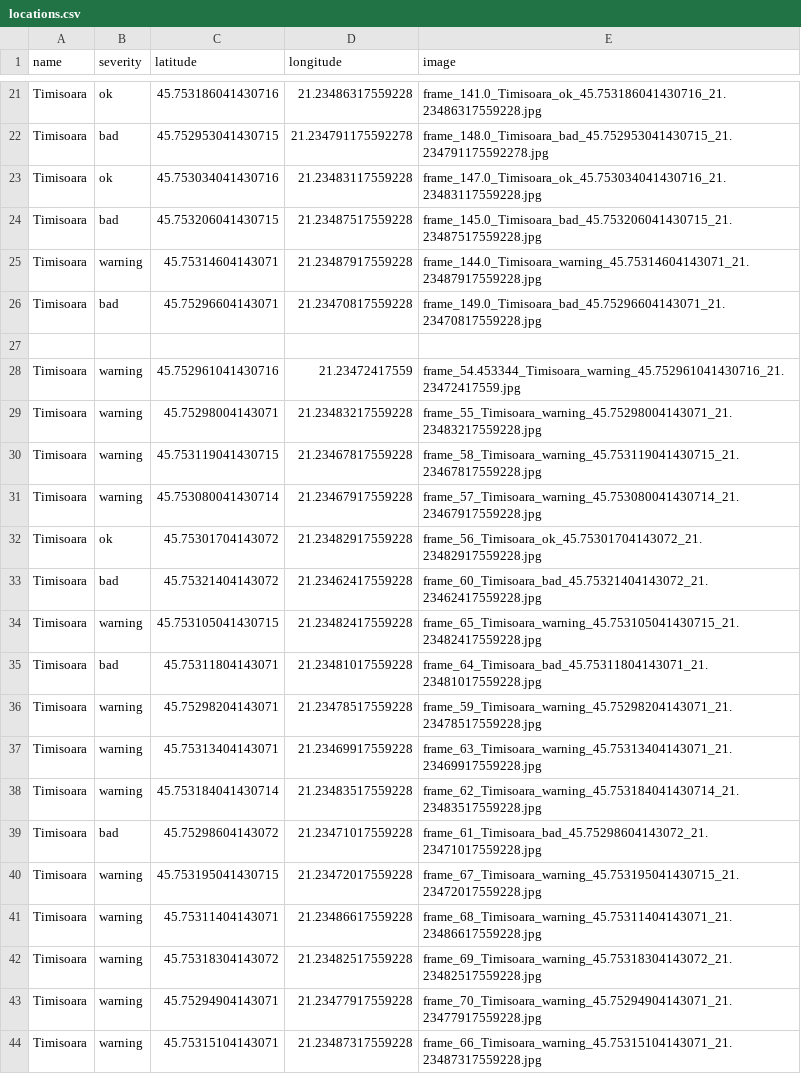
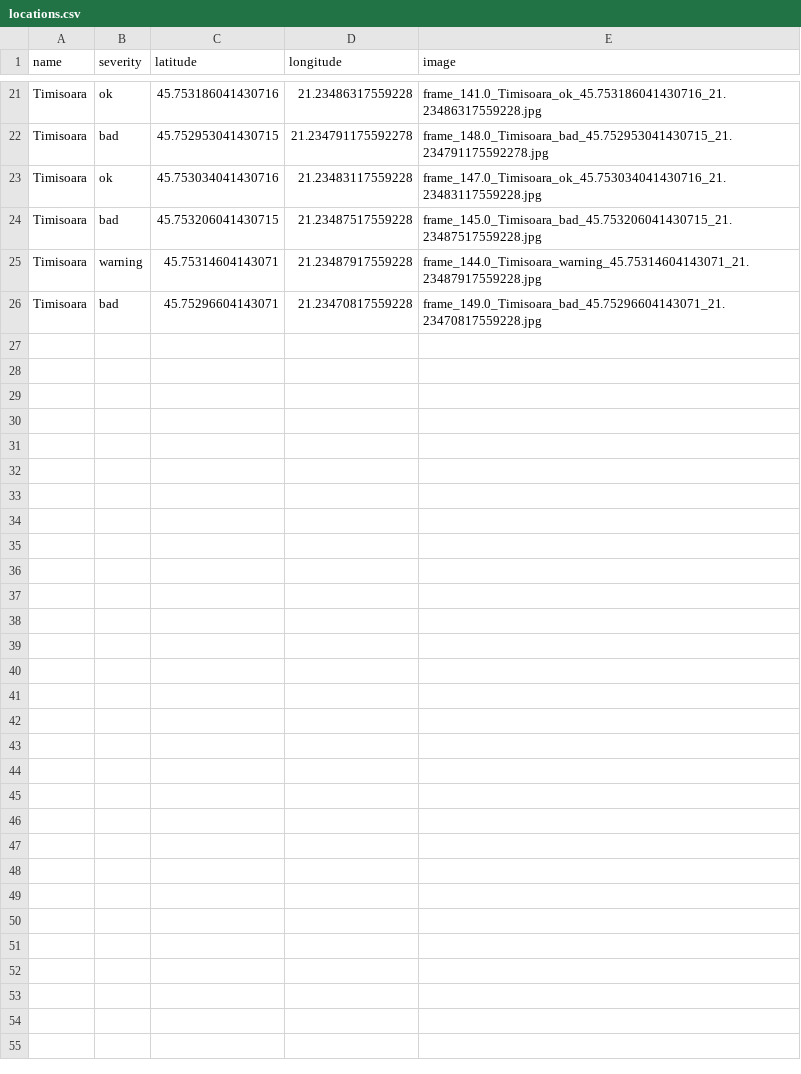
Before and after one commit to MariaBunas/CyberPeak, a CSV file: Dataset/locations.csv, drawn as a sheet; only a part is shown, gaps mark what is left out; the diff names each change by its address in the sheet, - before the commit and + after, or states it on an @@ line.

Commit message:
Update locations.csv

```diff
--- a/Dataset/locations.csv
+++ b/Dataset/locations.csv
-row 27: (empty)
-row 28: Timisoara | warning | 45.752961041430716 | 21.23472417559 | frame_54.453344_Timisoara_warning_45.752961041430716_21.23472417559.jpg
-row 29: Timisoara | warning | 45.75298004143071 | 21.23483217559228 | frame_55_Timisoara_warning_45.75298004143071_21.23483217559228.jpg
-row 30: Timisoara | warning | 45.753119041430715 | 21.23467817559228 | frame_58_Timisoara_warning_45.753119041430715_21.23467817559228.jpg
-row 31: Timisoara | warning | 45.753080041430714 | 21.23467917559228 | frame_57_Timisoara_warning_45.753080041430714_21.23467917559228.jpg
-row 32: Timisoara | ok | 45.75301704143072 | 21.23482917559228 | frame_56_Timisoara_ok_45.75301704143072_21.23482917559228.jpg
-row 33: Timisoara | bad | 45.75321404143072 | 21.23462417559228 | frame_60_Timisoara_bad_45.75321404143072_21.23462417559228.jpg
-row 34: Timisoara | warning | 45.753105041430715 | 21.23482417559228 | frame_65_Timisoara_warning_45.753105041430715_21.23482417559228.jpg
-row 35: Timisoara | bad | 45.75311804143071 | 21.23481017559228 | frame_64_Timisoara_bad_45.75311804143071_21.23481017559228.jpg
-row 36: Timisoara | warning | 45.75298204143071 | 21.23478517559228 | frame_59_Timisoara_warning_45.75298204143071_21.23478517559228.jpg
-row 37: Timisoara | warning | 45.75313404143071 | 21.23469917559228 | frame_63_Timisoara_warning_45.75313404143071_21.23469917559228.jpg
-row 38: Timisoara | warning | 45.753184041430714 | 21.23483517559228 | frame_62_Timisoara_warning_45.753184041430714_21.23483517559228.jpg
-row 39: Timisoara | bad | 45.75298604143072 | 21.23471017559228 | frame_61_Timisoara_bad_45.75298604143072_21.23471017559228.jpg
-row 40: Timisoara | warning | 45.753195041430715 | 21.23472017559228 | frame_67_Timisoara_warning_45.753195041430715_21.23472017559228.jpg
-row 41: Timisoara | warning | 45.75311404143071 | 21.23486617559228 | frame_68_Timisoara_warning_45.75311404143071_21.23486617559228.jpg
-row 42: Timisoara | warning | 45.75318304143072 | 21.23482517559228 | frame_69_Timisoara_warning_45.75318304143072_21.23482517559228.jpg
-row 43: Timisoara | warning | 45.75294904143071 | 21.23477917559228 | frame_70_Timisoara_warning_45.75294904143071_21.23477917559228.jpg
-row 44: Timisoara | warning | 45.75315104143071 | 21.23487317559228 | frame_66_Timisoara_warning_45.75315104143071_21.23487317559228.jpg
```
